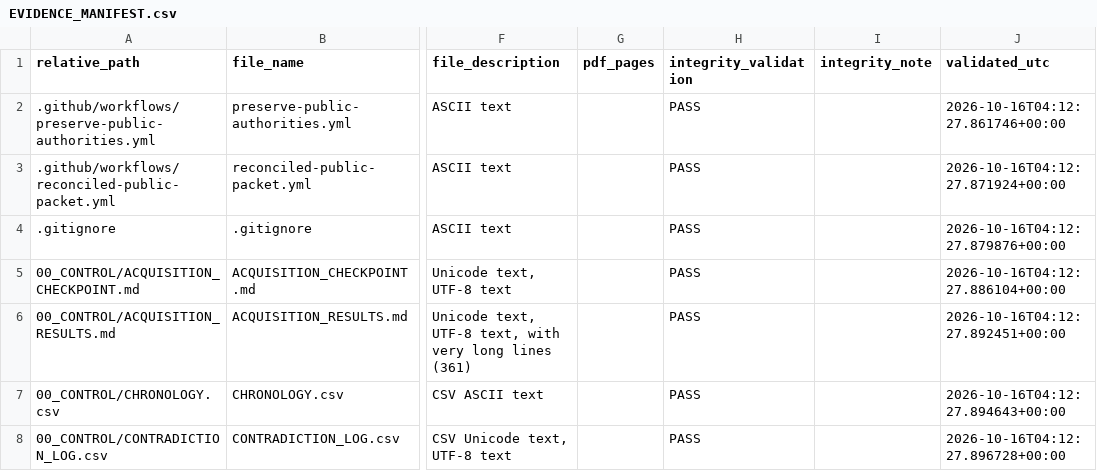
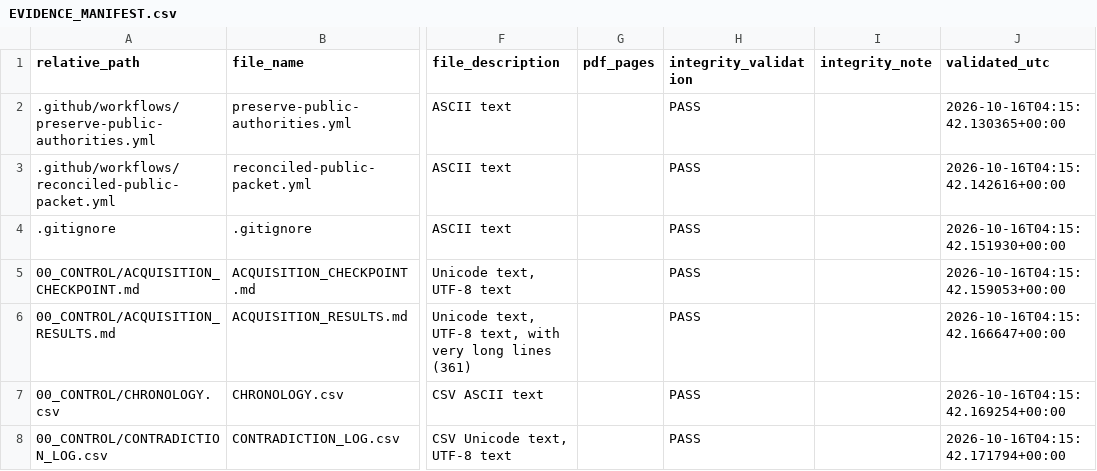
Before and after one commit to dthompsonfl/tom.street.drainage, a CSV file: 00_CONTROL/EVIDENCE_MANIFEST.csv, drawn as a sheet; only a part is shown, gaps mark what is left out; the diff covers the shown part only; the diff names each change by its address in the sheet, - before the commit and + after, or states it on an @@ line.

```diff
--- a/00_CONTROL/EVIDENCE_MANIFEST.csv
+++ b/00_CONTROL/EVIDENCE_MANIFEST.csv
-J2 (validated_utc): 2026-10-16T04:12:27.861746+00:00
+J2 (validated_utc): 2026-10-16T04:15:42.130365+00:00
-J3 (validated_utc): 2026-10-16T04:12:27.871924+00:00
+J3 (validated_utc): 2026-10-16T04:15:42.142616+00:00
-J4 (validated_utc): 2026-10-16T04:12:27.879876+00:00
+J4 (validated_utc): 2026-10-16T04:15:42.151930+00:00
-J5 (validated_utc): 2026-10-16T04:12:27.886104+00:00
+J5 (validated_utc): 2026-10-16T04:15:42.159053+00:00
-J6 (validated_utc): 2026-10-16T04:12:27.892451+00:00
+J6 (validated_utc): 2026-10-16T04:15:42.166647+00:00
-J7 (validated_utc): 2026-10-16T04:12:27.894643+00:00
+J7 (validated_utc): 2026-10-16T04:15:42.169254+00:00
-J8 (validated_utc): 2026-10-16T04:12:27.896728+00:00
+J8 (validated_utc): 2026-10-16T04:15:42.171794+00:00
```
Also changed, not shown: 167 edited cells elsewhere in this file, 8 other files.
